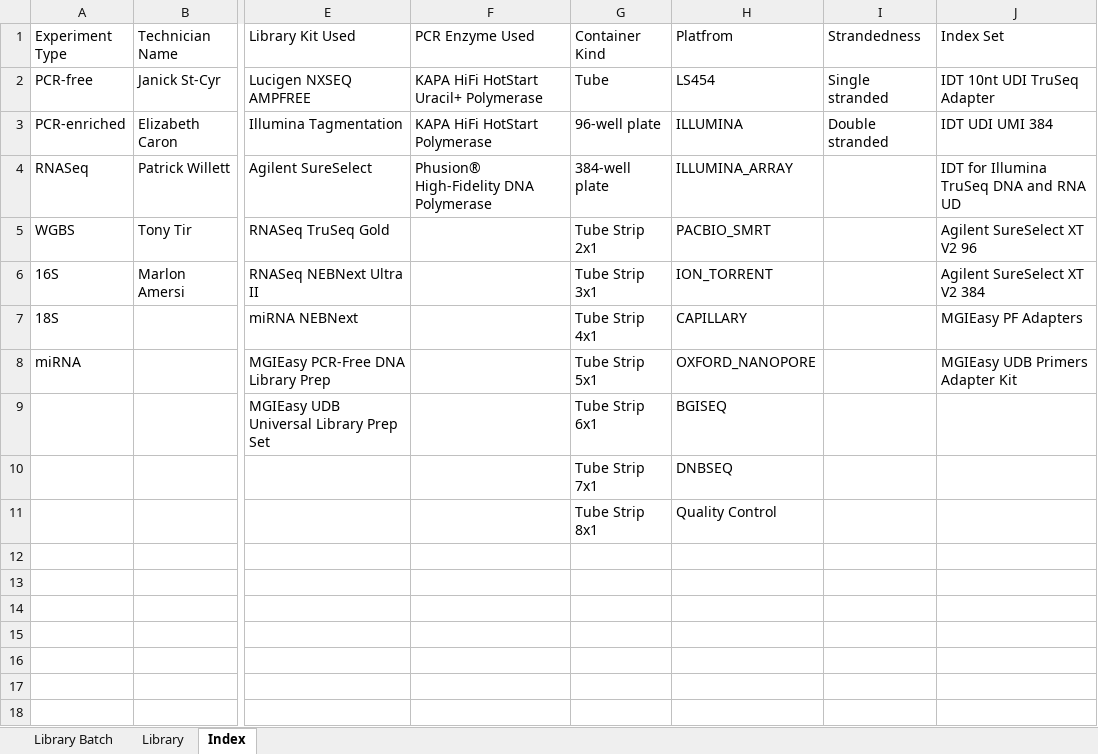
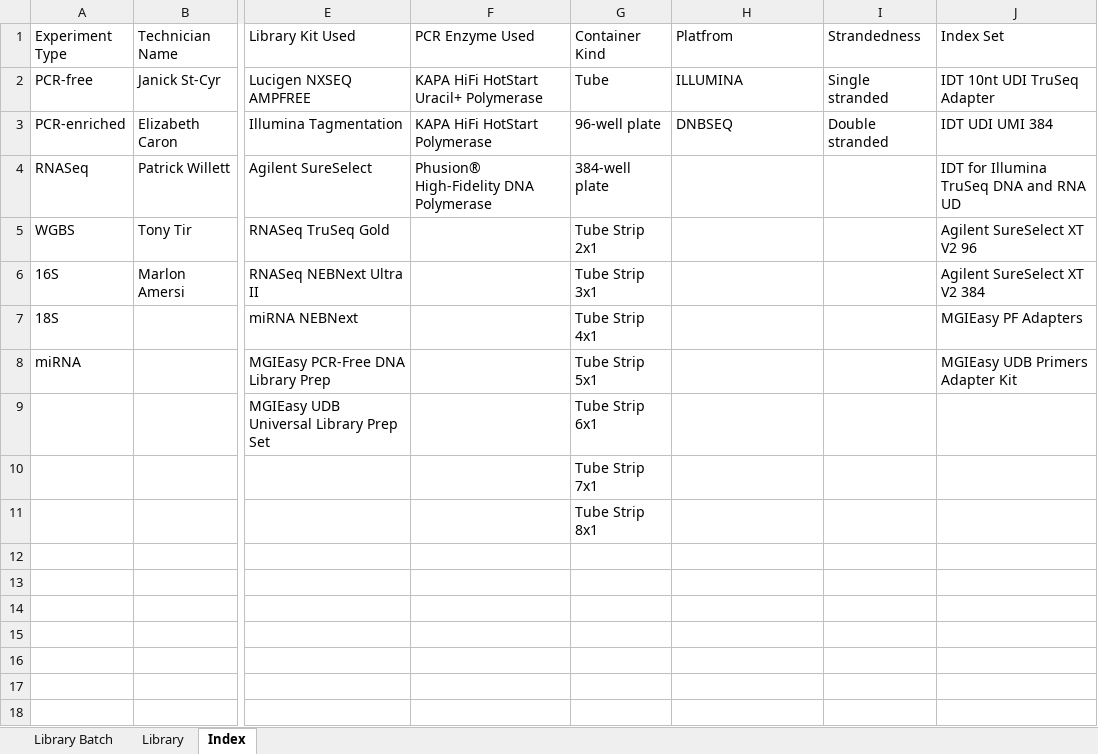
Before and after one commit to c3g/freezeman, an Excel workbook: backend/fms_core/static/submission_templates/Library_preparation_v3_8_0.xlsx, sheet Index, drawn as a sheet; only a part is shown, gaps mark what is left out; values as stored, in another font and other column widths than the file's, no borders; the diff names each change by its address in the sheet, - before the commit and + after, or states it on an @@ line.

Commit message:
Fixed parent container bug, modified services

```diff
--- a/backend/fms_core/static/submission_templates/Library_preparation_v3_8_0.xlsx (sheet Index)
+++ b/backend/fms_core/static/submission_templates/Library_preparation_v3_8_0.xlsx (sheet Index)
-H2 (Platfrom): LS454
+H2 (Platfrom): ILLUMINA
-H3 (Platfrom): ILLUMINA
+H3 (Platfrom): DNBSEQ
-H4 (Platfrom): ILLUMINA_ARRAY
+H4 (Platfrom): (empty)
-H5 (Platfrom): PACBIO_SMRT
+H5 (Platfrom): (empty)
-H6 (Platfrom): ION_TORRENT
+H6 (Platfrom): (empty)
-H7 (Platfrom): CAPILLARY
+H7 (Platfrom): (empty)
-H8 (Platfrom): OXFORD_NANOPORE
+H8 (Platfrom): (empty)
-H9 (Platfrom): BGISEQ
+H9 (Platfrom): (empty)
-H10 (Platfrom): DNBSEQ
+H10 (Platfrom): (empty)
-H11 (Platfrom): Quality Control
+H11 (Platfrom): (empty)
```
Also changed, not shown: 7 other files.
